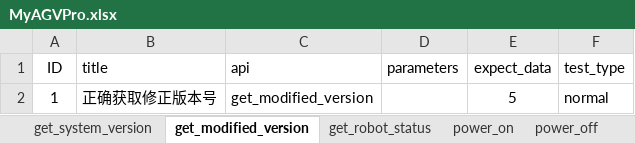
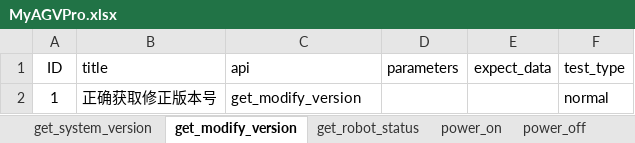
Before and after one commit to mengjunwu-elephant/elephant-pytest, an Excel workbook: test_data/MyAGVPro.xlsx, sheet get_modify_version, drawn as a sheet; values as stored, in another font and other column widths than the file's, no borders; the diff names each change by its address in the sheet, - before the commit and + after, or states it on an @@ line.

```diff
--- a/test_data/MyAGVPro.xlsx (sheet get_modify_version)
+++ b/test_data/MyAGVPro.xlsx (sheet get_modify_version)
-sheet tab: get_modified_version
+sheet tab: get_modify_version
-C2 (api): get_modified_version
+C2 (api): get_modify_version
-E2 (expect_data): 5
+E2 (expect_data): (empty)
```
Also changed, not shown: sheet get_robot_status, sheet power_on, sheet power_off, sheet get_system_version, other sheet tabs, 38 other files.
